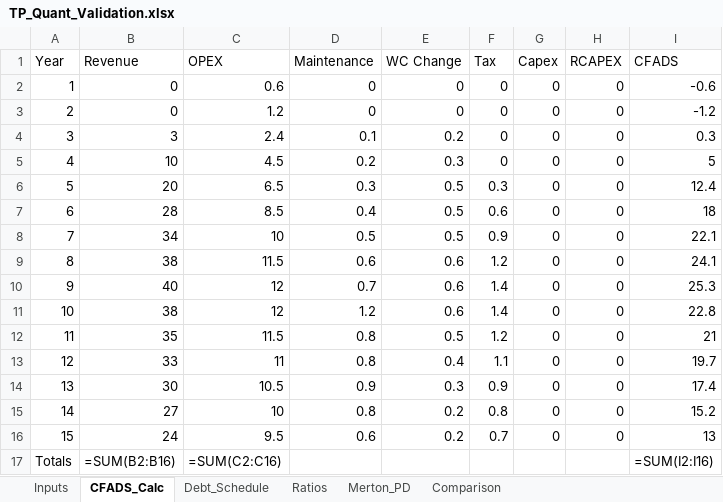
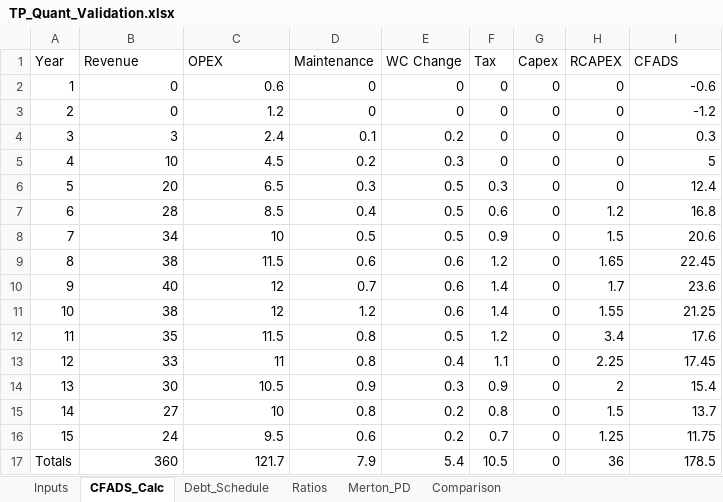
Before and after one commit to ECamposSoria/quantitative-pricing-tokenized-project-finance, an Excel workbook: TP_Quant_Validation.xlsx, sheet CFADS_Calc, drawn as a sheet; values as stored, in another font and other column widths than the file's, no borders; formulas without a stored value are shown as written; the diff names each change by its address in the sheet, - before the commit and + after, or states it on an @@ line.

```diff
--- a/TP_Quant_Validation.xlsx (sheet CFADS_Calc)
+++ b/TP_Quant_Validation.xlsx (sheet CFADS_Calc)
-H7 (RCAPEX): 0
+H7 (RCAPEX): 1.2
-I7 (CFADS): 18
+I7 (CFADS): 16.8
-H8 (RCAPEX): 0
+H8 (RCAPEX): 1.5
-I8 (CFADS): 22.1
+I8 (CFADS): 20.6
-H9 (RCAPEX): 0
+H9 (RCAPEX): 1.65
-I9 (CFADS): 24.1
+I9 (CFADS): 22.45
-H10 (RCAPEX): 0
+H10 (RCAPEX): 1.7
-I10 (CFADS): 25.3
+I10 (CFADS): 23.6
-H11 (RCAPEX): 0
+H11 (RCAPEX): 1.55
-I11 (CFADS): 22.8
+I11 (CFADS): 21.25
-H12 (RCAPEX): 0
+H12 (RCAPEX): 3.4
-I12 (CFADS): 21
+I12 (CFADS): 17.6
-H13 (RCAPEX): 0
+H13 (RCAPEX): 2.25
-I13 (CFADS): 19.7
+I13 (CFADS): 17.45
-H14 (RCAPEX): 0
+H14 (RCAPEX): 2
-I14 (CFADS): 17.4
+I14 (CFADS): 15.4
-H15 (RCAPEX): 0
+H15 (RCAPEX): 1.5
-I15 (CFADS): 15.2
+I15 (CFADS): 13.7
-H16 (RCAPEX): 0
+H16 (RCAPEX): 1.25
-I16 (CFADS): 13
+I16 (CFADS): 11.75
-B17 (Revenue): =SUM(B2:B16)
+B17 (Revenue): 360
-C17 (OPEX): =SUM(C2:C16)
+C17 (OPEX): 121.7
-D17 (Maintenance): (empty)
+D17 (Maintenance): 7.9
-E17 (WC Change): (empty)
+E17 (WC Change): 5.4
-F17 (Tax): (empty)
+F17 (Tax): 10.5
-G17 (Capex): (empty)
+G17 (Capex): 0
-H17 (RCAPEX): (empty)
+H17 (RCAPEX): 36
-I17 (CFADS): =SUM(I2:I16)
+I17 (CFADS): 178.5
```
Also changed, not shown: sheet Ratios, sheet Comparison, Proyecto LEO IOT.xlsx, 13 other files.
